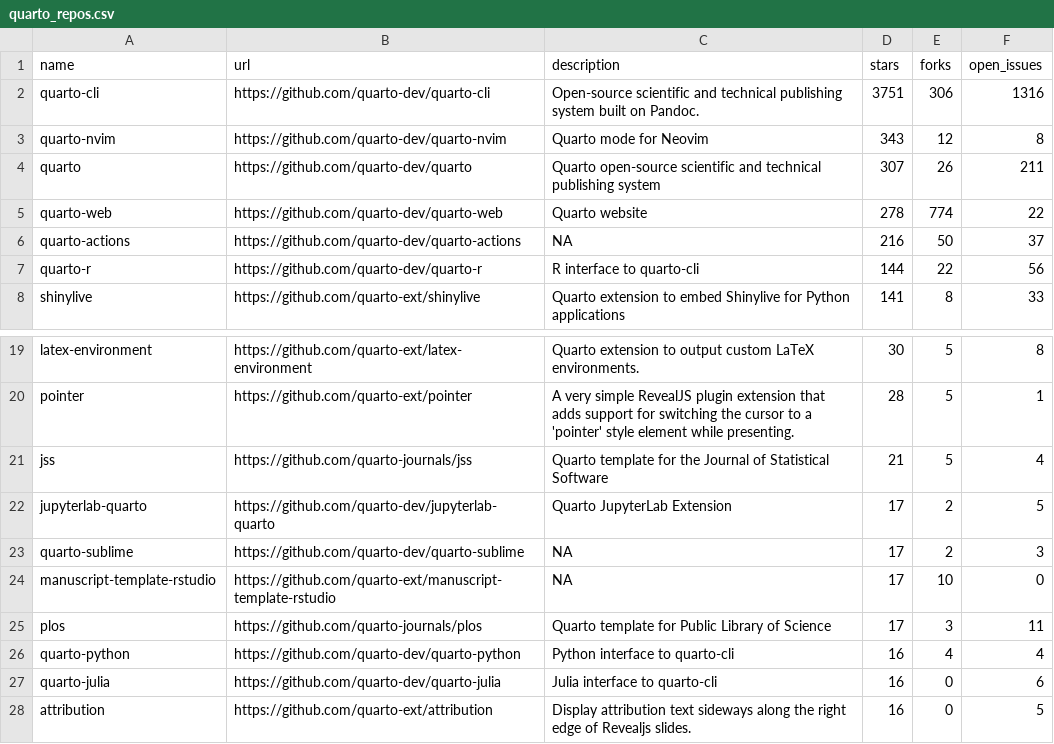
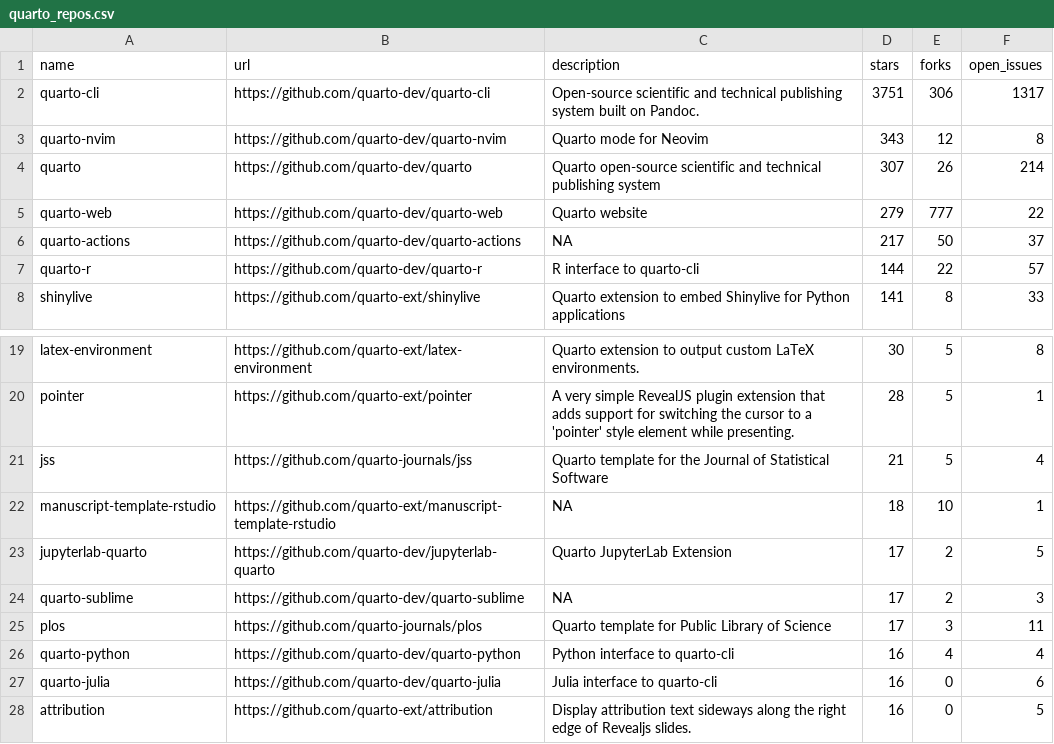
Before and after one commit to mablan/sandbox, a CSV file: 01-monitoring-quarto-repos/quarto_repos.csv, drawn as a sheet; only a part is shown, gaps mark what is left out.

```diff
--- a/01-monitoring-quarto-repos/quarto_repos.csv
+++ b/01-monitoring-quarto-repos/quarto_repos.csv
@@ -1,8 +1,8 @@
 name,url,description,stars,forks,open_issues
-quarto-cli,https://github.com/quarto-dev/quarto-cli,Open-source scientific and technical publishing system built on Pandoc.,3751,306,1316
+quarto-cli,https://github.com/quarto-dev/quarto-cli,Open-source scientific and technical publishing system built on Pandoc.,3751,306,1317
 quarto-nvim,https://github.com/quarto-dev/quarto-nvim,Quarto mode for Neovim,343,12,8
-quarto,https://github.com/quarto-dev/quarto,Quarto open-source scientific and technical publishing system,307,26,211
-quarto-web,https://github.com/quarto-dev/quarto-web,Quarto website,278,774,22
-quarto-actions,https://github.com/quarto-dev/quarto-actions,NA,216,50,37
-quarto-r,https://github.com/quarto-dev/quarto-r,R interface to quarto-cli,144,22,56
+quarto,https://github.com/quarto-dev/quarto,Quarto open-source scientific and technical publishing system,307,26,214
+quarto-web,https://github.com/quarto-dev/quarto-web,Quarto website,279,777,22
+quarto-actions,https://github.com/quarto-dev/quarto-actions,NA,217,50,37
+quarto-r,https://github.com/quarto-dev/quarto-r,R interface to quarto-cli,144,22,57
 shinylive,https://github.com/quarto-ext/shinylive,Quarto extension to embed Shinylive for Python applications,141,8,33
@@ -21,5 +21,5 @@ pointer,https://github.com/quarto-ext/pointer,A very simple RevealJS plugin exte
 jss,https://github.com/quarto-journals/jss,Quarto template for the Journal of Statistical Software,21,5,4
+manuscript-template-rstudio,https://github.com/quarto-ext/manuscript-template-rstudio,NA,18,10,1
 jupyterlab-quarto,https://github.com/quarto-dev/jupyterlab-quarto,Quarto JupyterLab Extension,17,2,5
 quarto-sublime,https://github.com/quarto-dev/quarto-sublime,NA,17,2,3
-manuscript-template-rstudio,https://github.com/quarto-ext/manuscript-template-rstudio,NA,17,10,0
 plos,https://github.com/quarto-journals/plos,Quarto template for Public Library of Science,17,3,11
```
Also changed, not shown: 1 other file.
